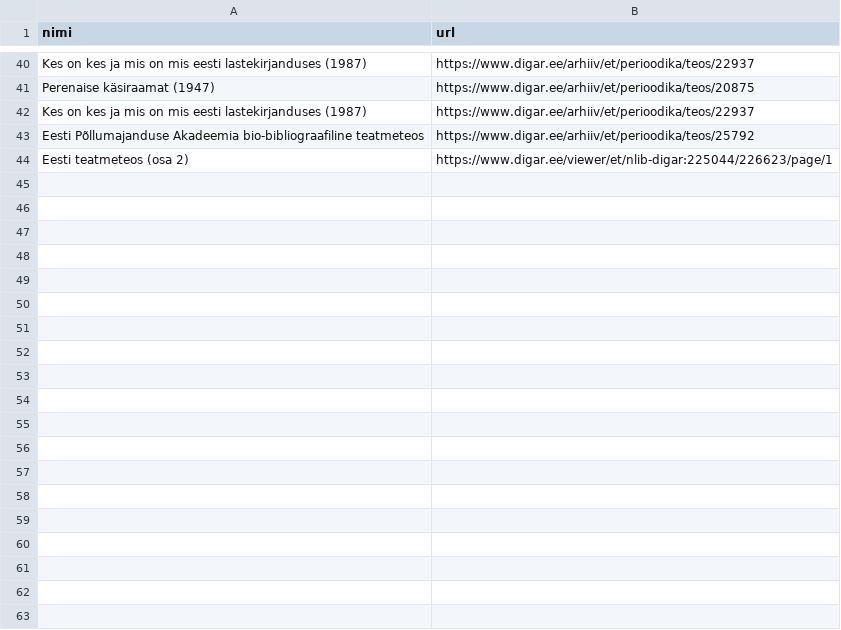
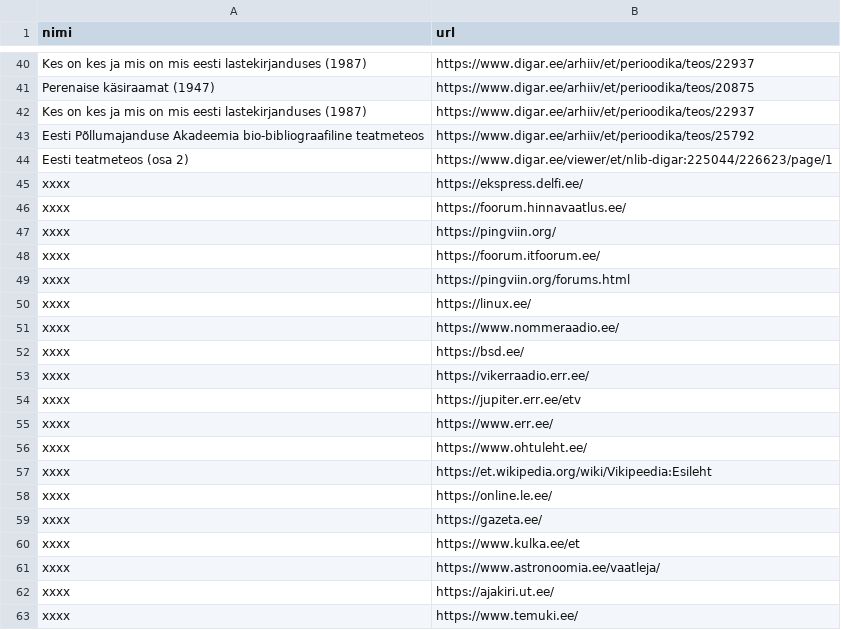
Before and after one commit to setmy-info/setmy.info, a CSV file: java-crawler/src/main/resources/scrap-entry.csv, drawn as a sheet; only a part is shown, gaps mark what is left out; the diff covers the shown part only.

Commit message:
More entry urls.

```diff
--- a/java-crawler/src/main/resources/scrap-entry.csv
+++ b/java-crawler/src/main/resources/scrap-entry.csv
@@ -44 +44,20 @@ Eesti Põllumajanduse Akadeemia bio-bibliograafiline teatmeteos,https://www.diga
 Eesti teatmeteos (osa 2),https://www.digar.ee/viewer/et/nlib-digar:225044/226623/page/1
+xxxx,https://ekspress.delfi.ee/
+xxxx,https://foorum.hinnavaatlus.ee/
+xxxx,https://pingviin.org/
+xxxx,https://foorum.itfoorum.ee/
+xxxx,https://pingviin.org/forums.html
+xxxx,https://linux.ee/
+xxxx,https://www.nommeraadio.ee/
+xxxx,https://bsd.ee/
+xxxx,https://vikerraadio.err.ee/
+xxxx,https://jupiter.err.ee/etv
+xxxx,https://www.err.ee/
+xxxx,https://www.ohtuleht.ee/
+xxxx,https://et.wikipedia.org/wiki/Vikipeedia:Esileht
+xxxx,https://online.le.ee/
+xxxx,https://gazeta.ee/
+xxxx,https://www.kulka.ee/et
+xxxx,https://www.astronoomia.ee/vaatleja/
+xxxx,https://ajakiri.ut.ee/
+xxxx,https://www.temuki.ee/
```
Also changed, not shown: 35 added rows elsewhere in this file.
